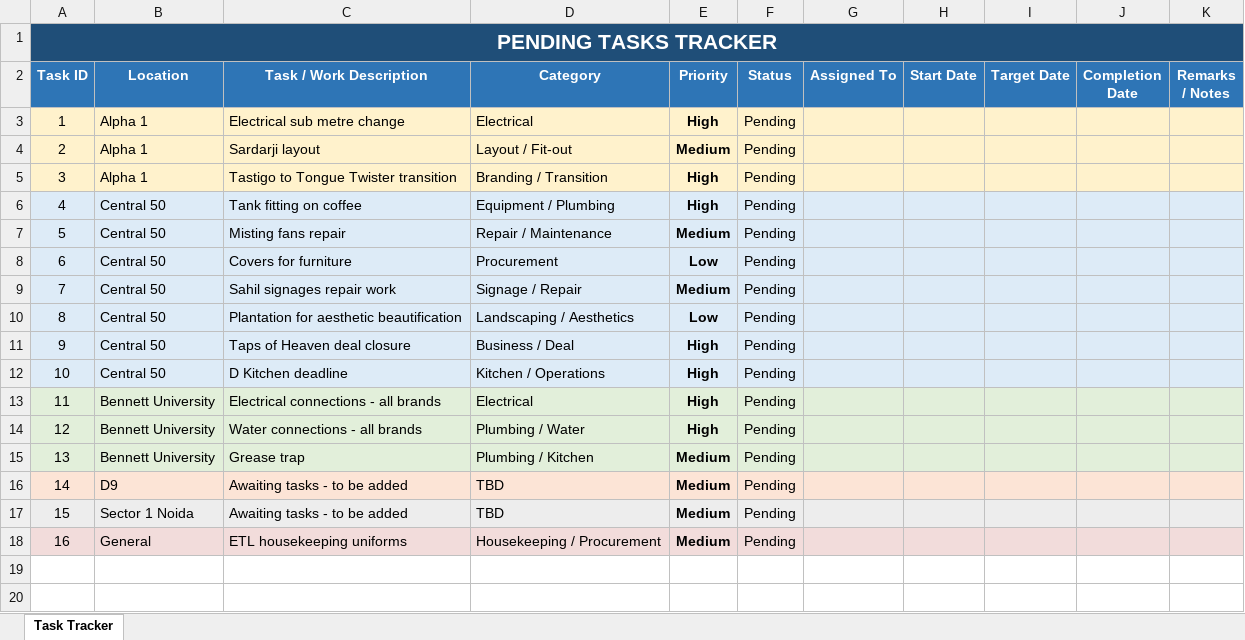
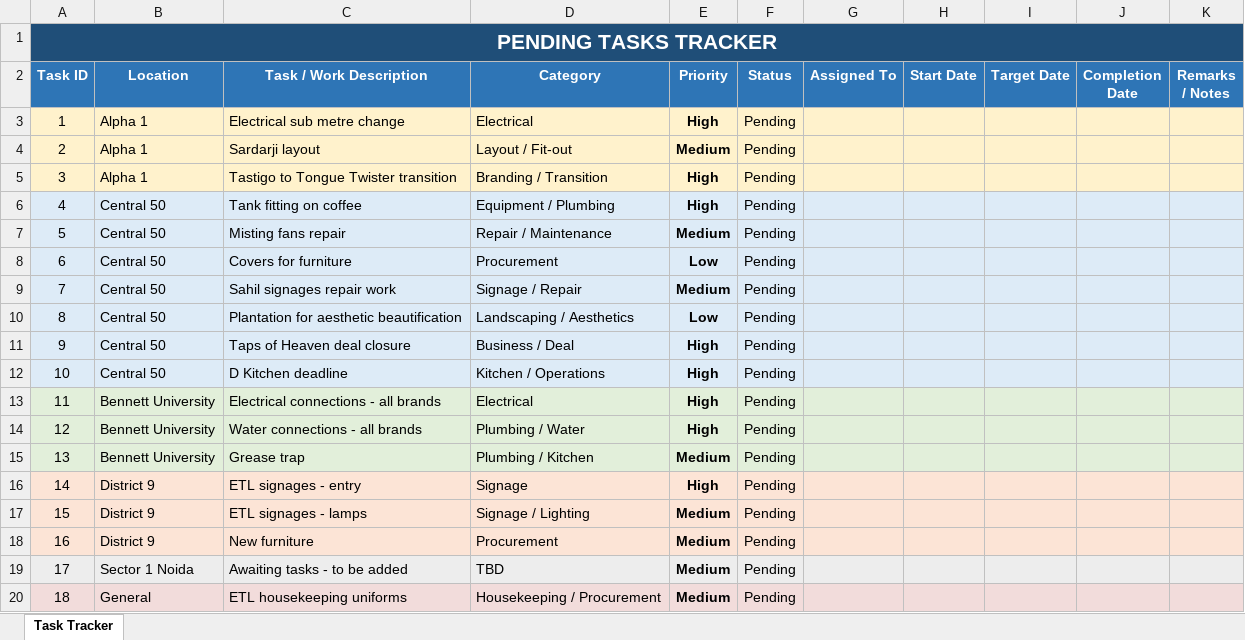
Before and after one commit to ShivanshPande19/etl_excel, an Excel workbook: Pending_Tasks_Tracker.xlsx, sheet Task Tracker, drawn as a sheet; values as stored, in another font and other column widths than the file's, no borders; conditional formats not drawn; removed rows and columns are numbered as before the commit, all else as after; the diff names each change by its address in the sheet, - before the commit and + after, or states it on an @@ line.

Commit message:
Add District 9 tasks to tracker

```diff
--- a/Pending_Tasks_Tracker.xlsx (sheet Task Tracker)
+++ b/Pending_Tasks_Tracker.xlsx (sheet Task Tracker)
-row 16: 14 | D9 | Awaiting tasks - to be added | TBD | Medium | Pending
+row 16: 14 | District 9 | ETL signages - entry | Signage | High | Pending
+row 17: 15 | District 9 | ETL signages - lamps | Signage / Lighting | Medium | Pending
+row 18: 16 | District 9 | New furniture | Procurement | Medium | Pending
@@ column A (Task ID) renumbered from row 19 down @@
```
